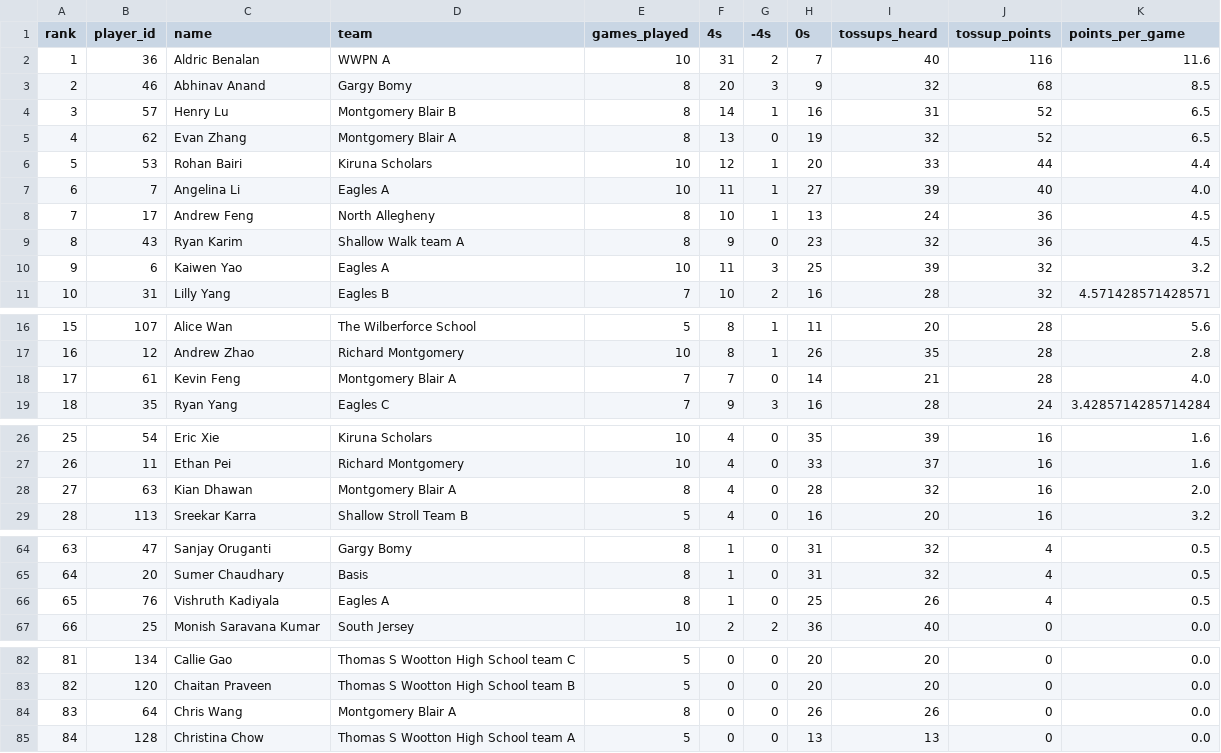
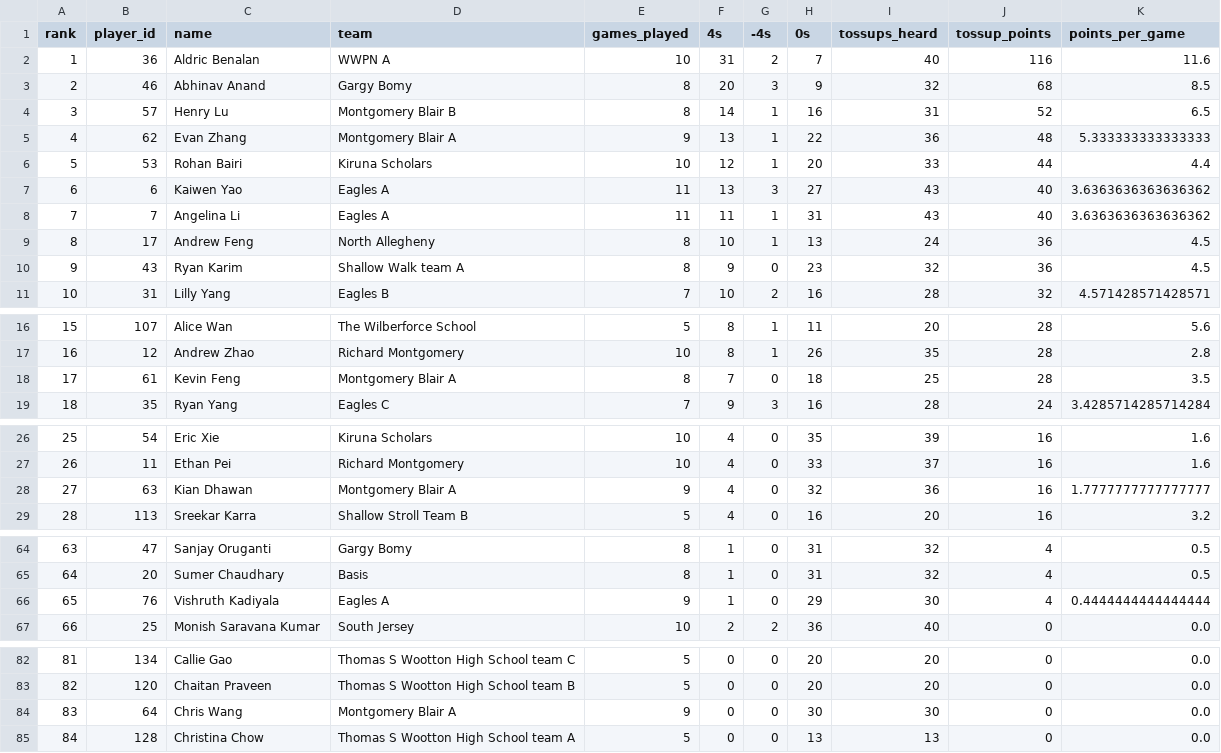
Before and after one commit to xpoes123/scibowl-org, a CSV file: stats/johns-hopkins-invitational/individual_standings__earth_space.csv, drawn as a sheet; only a part is shown, gaps mark what is left out; the diff covers the shown part only.

```diff
--- a/stats/johns-hopkins-invitational/individual_standings__earth_space.csv
+++ b/stats/johns-hopkins-invitational/individual_standings__earth_space.csv
@@ -4,8 +4,8 @@ rank,player_id,name,team,games_played,4s,-4s,0s,tossups_heard,tossup_points,poin
 3,57,Henry Lu,Montgomery Blair B,8,14,1,16,31,52,6.5
-4,62,Evan Zhang,Montgomery Blair A,8,13,0,19,32,52,6.5
+4,62,Evan Zhang,Montgomery Blair A,9,13,1,22,36,48,5.333333333333333
 5,53,Rohan Bairi,Kiruna Scholars,10,12,1,20,33,44,4.4
-6,7,Angelina Li,Eagles A,10,11,1,27,39,40,4.0
-7,17,Andrew Feng,North Allegheny,8,10,1,13,24,36,4.5
-8,43,Ryan Karim,Shallow Walk team A,8,9,0,23,32,36,4.5
-9,6,Kaiwen Yao,Eagles A,10,11,3,25,39,32,3.2
+6,6,Kaiwen Yao,Eagles A,11,13,3,27,43,40,3.6363636363636362
+7,7,Angelina Li,Eagles A,11,11,1,31,43,40,3.6363636363636362
+8,17,Andrew Feng,North Allegheny,8,10,1,13,24,36,4.5
+9,43,Ryan Karim,Shallow Walk team A,8,9,0,23,32,36,4.5
 10,31,Lilly Yang,Eagles B,7,10,2,16,28,32,4.571428571428571
@@ -17,3 +17,3 @@ rank,player_id,name,team,games_played,4s,-4s,0s,tossups_heard,tossup_points,poin
 16,12,Andrew Zhao,Richard Montgomery,10,8,1,26,35,28,2.8
-17,61,Kevin Feng,Montgomery Blair A,7,7,0,14,21,28,4.0
+17,61,Kevin Feng,Montgomery Blair A,8,7,0,18,25,28,3.5
 18,35,Ryan Yang,Eagles C,7,9,3,16,28,24,3.4285714285714284
@@ -27,3 +27,3 @@ rank,player_id,name,team,games_played,4s,-4s,0s,tossups_heard,tossup_points,poin
 26,11,Ethan Pei,Richard Montgomery,10,4,0,33,37,16,1.6
-27,63,Kian Dhawan,Montgomery Blair A,8,4,0,28,32,16,2.0
+27,63,Kian Dhawan,Montgomery Blair A,9,4,0,32,36,16,1.7777777777777777
 28,113,Sreekar Karra,Shallow Stroll Team B,5,4,0,16,20,16,3.2
@@ -65,3 +65,3 @@ rank,player_id,name,team,games_played,4s,-4s,0s,tossups_heard,tossup_points,poin
 64,20,Sumer Chaudhary,Basis,8,1,0,31,32,4,0.5
-65,76,Vishruth Kadiyala,Eagles A,8,1,0,25,26,4,0.5
+65,76,Vishruth Kadiyala,Eagles A,9,1,0,29,30,4,0.4444444444444444
 66,25,Monish Saravana Kumar,South Jersey,10,2,2,36,40,0,0.0
@@ -83,3 +83,3 @@ rank,player_id,name,team,games_played,4s,-4s,0s,tossups_heard,tossup_points,poin
 82,120,Chaitan Praveen,Thomas S Wootton High School team B,5,0,0,20,20,0,0.0
-83,64,Chris Wang,Montgomery Blair A,8,0,0,26,26,0,0.0
+83,64,Chris Wang,Montgomery Blair A,9,0,0,30,30,0,0.0
 84,128,Christina Chow,Thomas S Wootton High School team A,5,0,0,13,13,0,0.0
```
Also changed, not shown: 3 edited cells elsewhere in this file, stats/johns-hopkins-invitational/individual_standings.csv, stats/johns-hopkins-invitational/individual_standings__biology.csv, 12 other files.
